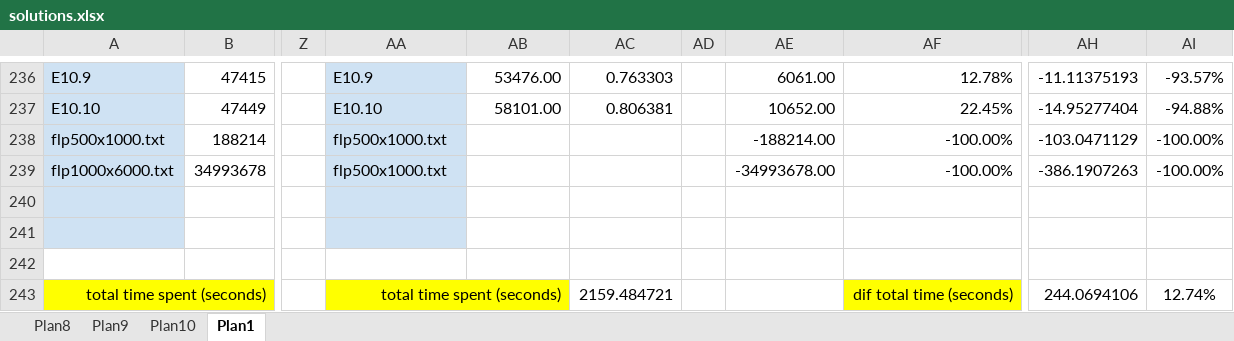
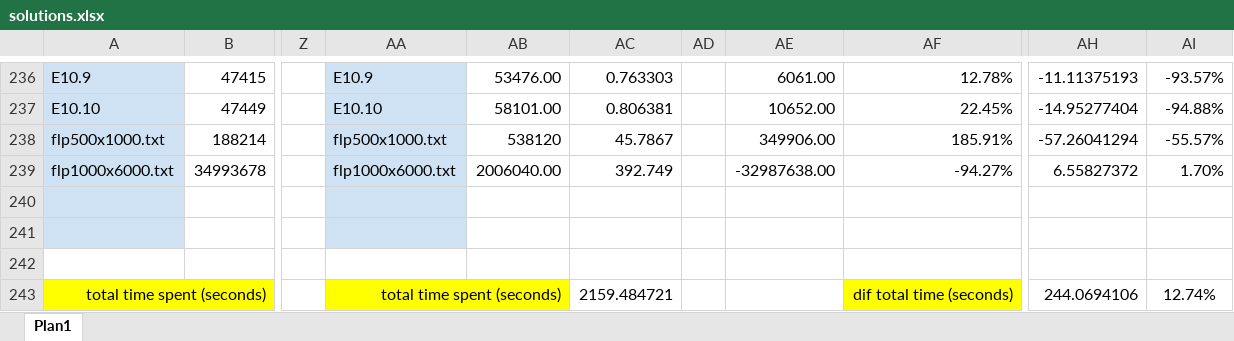
Before and after one commit to renatasarmet/ICAlgoritmos, an Excel workbook: solutions.xlsx, sheet Plan1, drawn as a sheet; only a part is shown, gaps mark what is left out; values as stored, in another font and other column widths than the file's, no borders; conditional formats not drawn; the diff names each change by its address in the sheet, - before the commit and + after, or states it on an @@ line.

```diff
--- a/solutions.xlsx (sheet Plan1)
+++ b/solutions.xlsx (sheet Plan1)
-sheet tab: Plan8
-sheet tab: Plan9
-sheet tab: Plan10
-AB238: (empty)
+AB238: 538120
-AC238: (empty)
+AC238: 45.7867
-AE238: -188214.00
+AE238: 349906.00
-AF238: -100.00%
+AF238: 185.91%
-AH238: -103.0471129
+AH238: -57.26041294
-AI238: -100.00%
+AI238: -55.57%
-AA239: flp500x1000.txt
+AA239: flp1000x6000.txt
-AB239: (empty)
+AB239: 2006040.00
-AC239: (empty)
+AC239: 392.749
-AE239: -34993678.00
+AE239: -32987638.00
-AF239: -100.00%
+AF239: -94.27%
-AH239: -386.1907263
+AH239: 6.55827372
-AI239: -100.00%
+AI239: 1.70%
```
Also changed, not shown: 6 other files.
